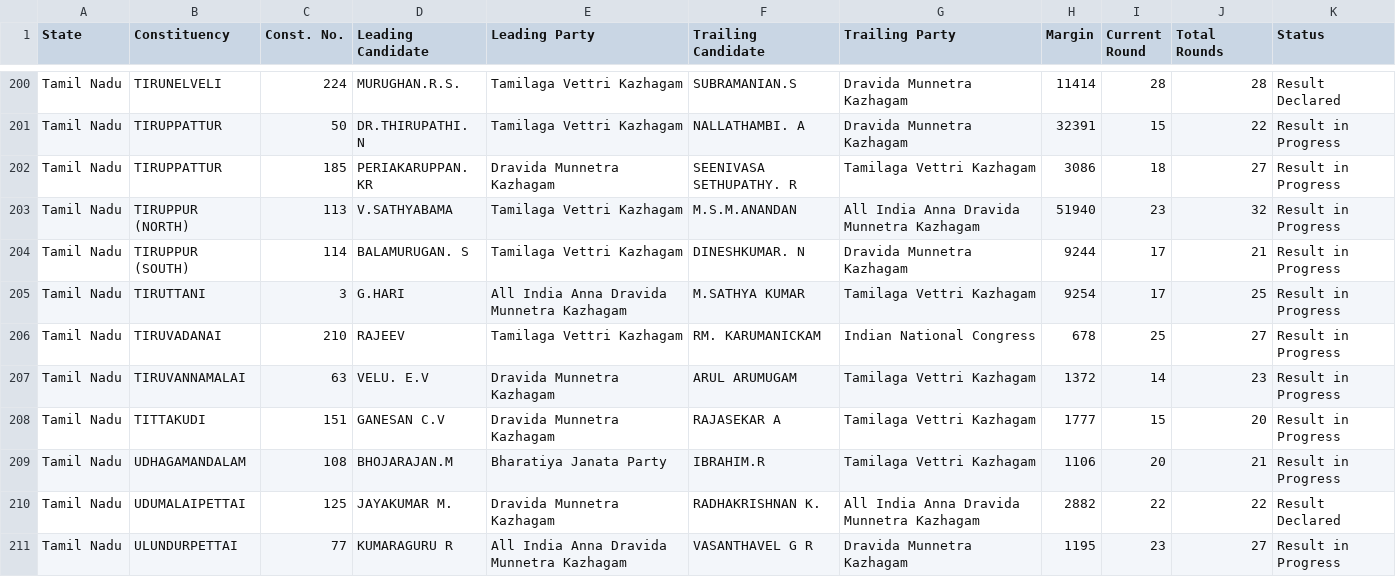
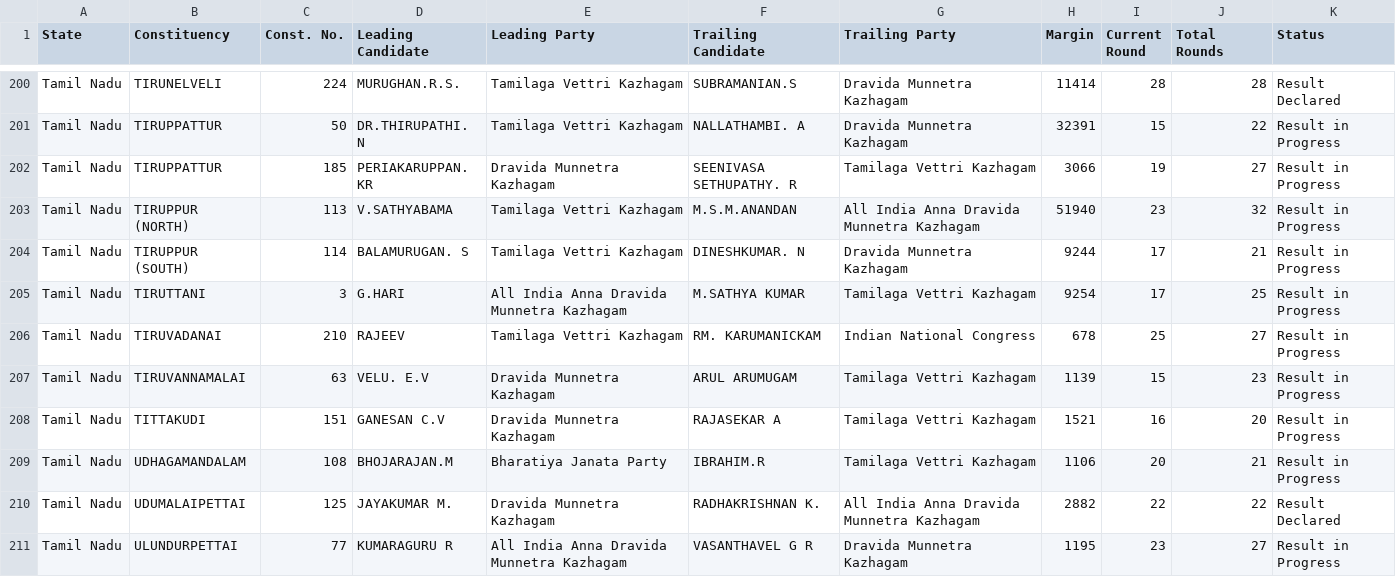
Before and after one commit to muthuishere/tnelection2026, a CSV file: results.csv, drawn as a sheet; only a part is shown, gaps mark what is left out; the diff covers the shown part only.

Commit message:
auto: refresh results 2026-05-04T12:10Z

```diff
--- a/results.csv
+++ b/results.csv
@@ -201,3 +201,3 @@ Tamil Nadu,TIRUNELVELI,224,MURUGHAN.R.S.,Tamilaga Vettri Kazhagam,SUBRAMANIAN.S,
 Tamil Nadu,TIRUPPATTUR,50,DR.THIRUPATHI. N,Tamilaga Vettri Kazhagam,NALLATHAMBI. A,Dravida Munnetra Kazhagam,32391,15,22,Result in Progress
-Tamil Nadu,TIRUPPATTUR,185,PERIAKARUPPAN. KR,Dravida Munnetra Kazhagam,SEENIVASA SETHUPATHY. R,Tamilaga Vettri Kazhagam,3086,18,27,Result in Progress
+Tamil Nadu,TIRUPPATTUR,185,PERIAKARUPPAN. KR,Dravida Munnetra Kazhagam,SEENIVASA SETHUPATHY. R,Tamilaga Vettri Kazhagam,3066,19,27,Result in Progress
 Tamil Nadu,TIRUPPUR (NORTH),113,V.SATHYABAMA,Tamilaga Vettri Kazhagam,M.S.M.ANANDAN,All India Anna Dravida Munnetra Kazhagam,51940,23,32,Result in Progress
@@ -206,4 +206,4 @@ Tamil Nadu,TIRUTTANI,3,G.HARI,All India Anna Dravida Munnetra Kazhagam,M.SATHYA
 Tamil Nadu,TIRUVADANAI,210,RAJEEV,Tamilaga Vettri Kazhagam,RM. KARUMANICKAM,Indian National Congress,678,25,27,Result in Progress
-Tamil Nadu,TIRUVANNAMALAI,63,VELU. E.V,Dravida Munnetra Kazhagam,ARUL ARUMUGAM,Tamilaga Vettri Kazhagam,1372,14,23,Result in Progress
-Tamil Nadu,TITTAKUDI,151,GANESAN C.V,Dravida Munnetra Kazhagam,RAJASEKAR A,Tamilaga Vettri Kazhagam,1777,15,20,Result in Progress
+Tamil Nadu,TIRUVANNAMALAI,63,VELU. E.V,Dravida Munnetra Kazhagam,ARUL ARUMUGAM,Tamilaga Vettri Kazhagam,1139,15,23,Result in Progress
+Tamil Nadu,TITTAKUDI,151,GANESAN C.V,Dravida Munnetra Kazhagam,RAJASEKAR A,Tamilaga Vettri Kazhagam,1521,16,20,Result in Progress
 Tamil Nadu,UDHAGAMANDALAM,108,BHOJARAJAN.M,Bharatiya Janata Party,IBRAHIM.R,Tamilaga Vettri Kazhagam,1106,20,21,Result in Progress
```
Also changed, not shown: 25 edited cells elsewhere in this file, 1 other file.
